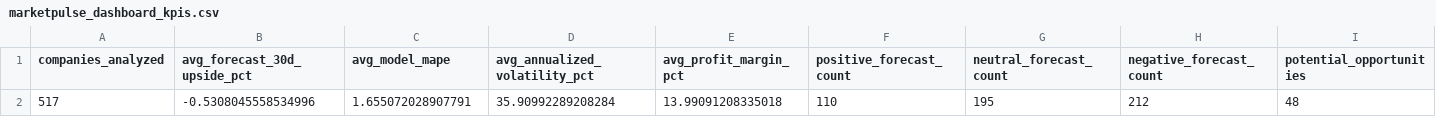
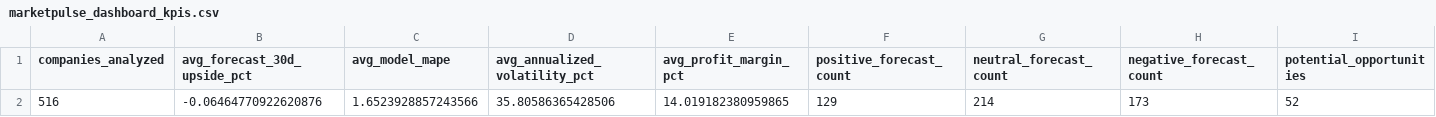
Before and after one commit to nikhilnandi19/marketpulse-web, a CSV file: public/data/marketpulse_dashboard_kpis.csv, drawn as a sheet; only a part is shown; removed rows and columns are numbered as before the commit, all else as after; rows hold the shown columns only; the diff names each change by its address in the sheet, - before the commit and + after, or states it on an @@ line.

```diff
--- a/public/data/marketpulse_dashboard_kpis.csv
+++ b/public/data/marketpulse_dashboard_kpis.csv
-row 2: 517 | -0.5308045558534996 | 1.655072028907791 | 35.90992289208284 | 13.99091208335018 | 110 | 195 | 212 | 48
+row 2: 516 | -0.06464770922620876 | 1.6523928857243566 | 35.80586365428506 | 14.019182380959865 | 129 | 214 | 173 | 52
```
Also changed, not shown: public/data/marketpulse_dashboard_company_summary.csv, public/data/marketpulse_dashboard_sector_summary.csv, 7 other files.
